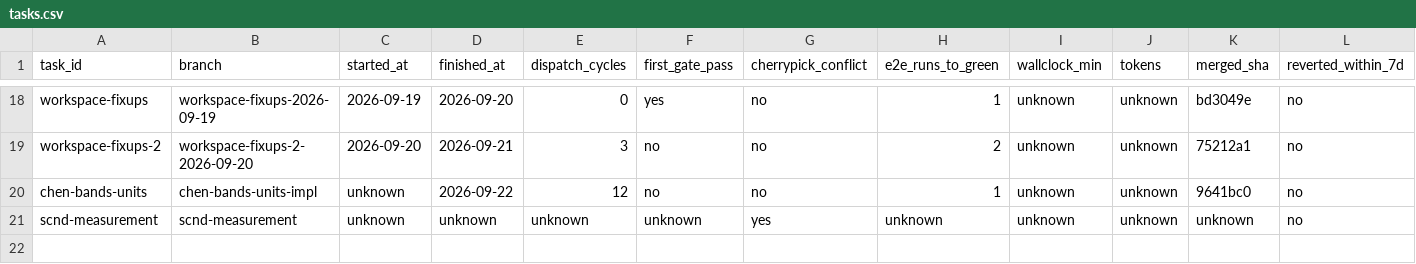
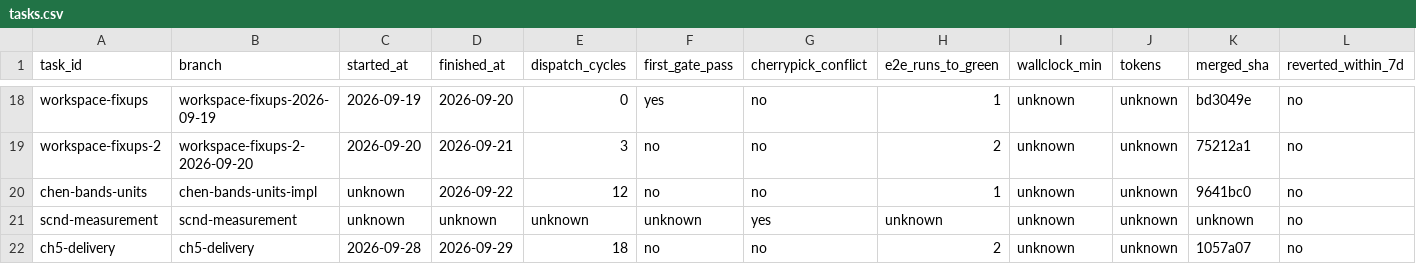
Before and after one commit to ShubhamKr07/network-optimization-studio, a CSV file: docs/superpowers/metrics/tasks.csv, drawn as a sheet; only a part is shown, gaps mark what is left out; rows hold the shown columns only; the diff names each change by its address in the sheet, - before the commit and + after, or states it on an @@ line.

```diff
--- a/docs/superpowers/metrics/tasks.csv
+++ b/docs/superpowers/metrics/tasks.csv
+row 22: ch5-delivery | ch5-delivery | 2026-09-28 | 2026-09-29 | 18 | no | no | 2 | unknown | unknown | 1057a07 | no
```
Also changed, not shown: docs/superpowers/metrics/failures.csv, docs/superpowers/metrics/permissions.csv, 2 other files.
